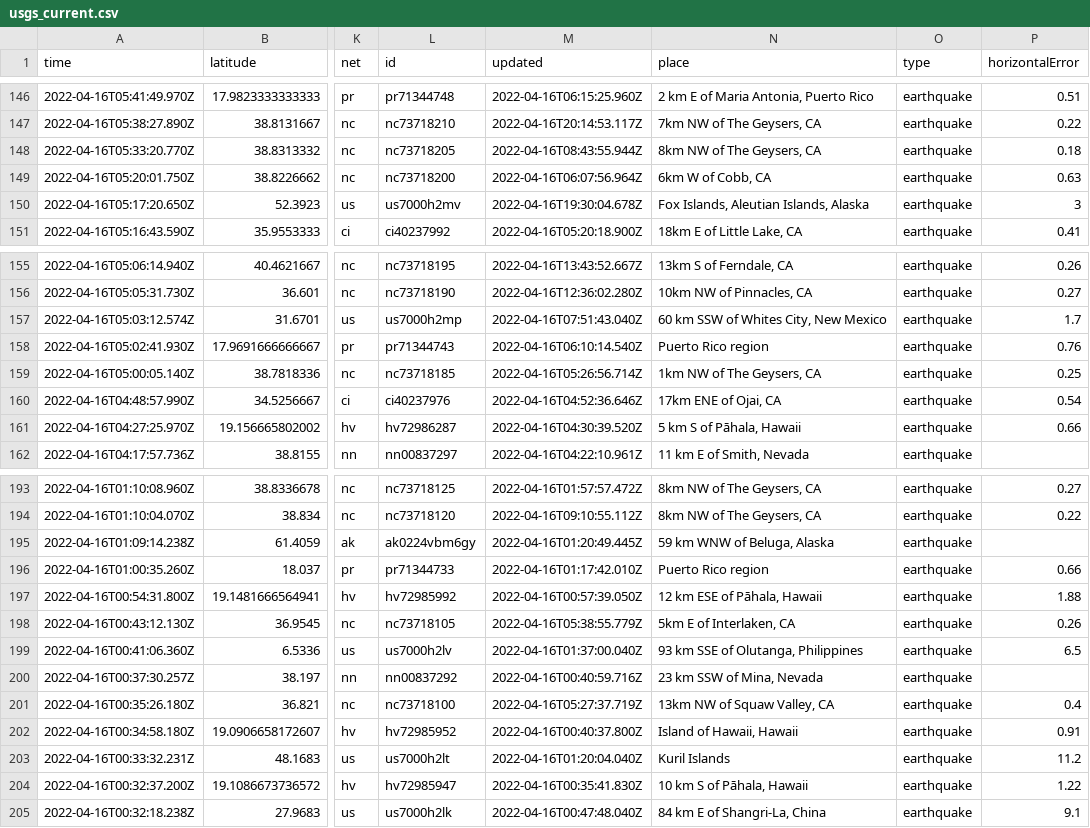
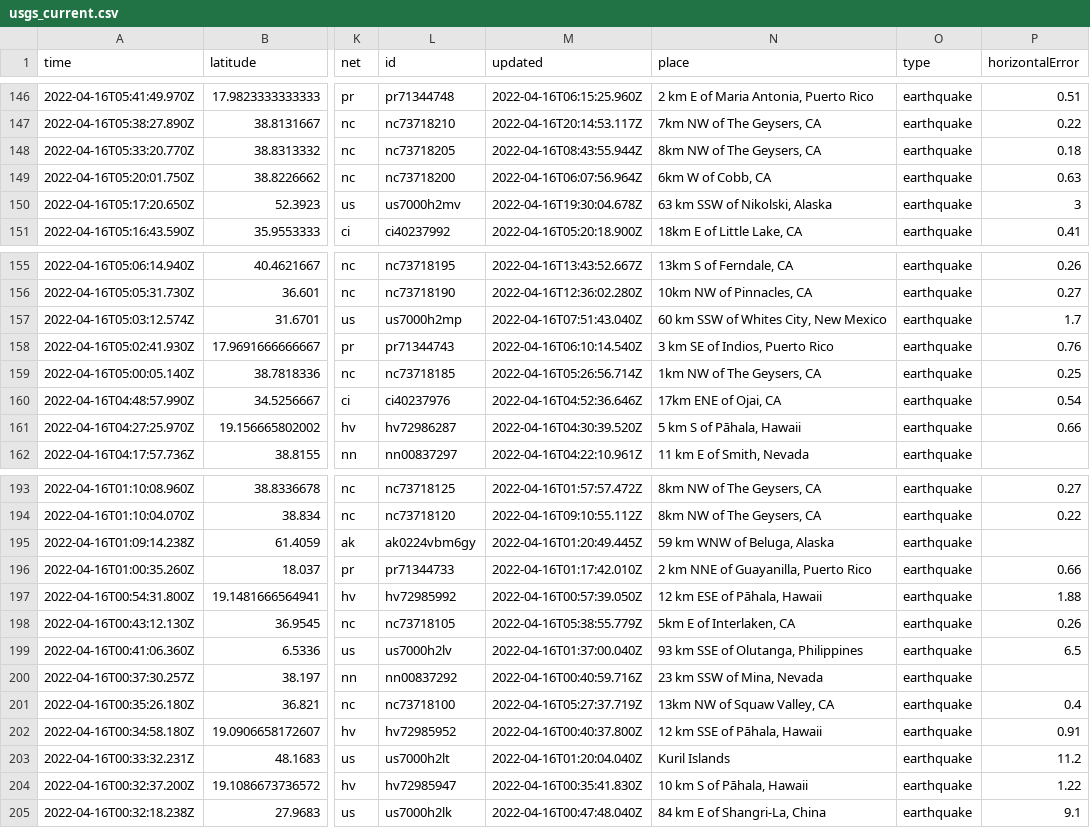
Before and after one commit to invisibae/nicar22-github-actions, a CSV file: usgs_current.csv, drawn as a sheet; only a part is shown, gaps mark what is left out; the diff covers the shown part only; the diff names each change by its address in the sheet, - before the commit and + after, or states it on an @@ line.

```diff
--- a/usgs_current.csv
+++ b/usgs_current.csv
-N150 (place): Fox Islands, Aleutian Islands, Alaska
+N150 (place): 63 km SSW of Nikolski, Alaska
-N158 (place): Puerto Rico region
+N158 (place): 3 km SE of Indios, Puerto Rico
-N196 (place): Puerto Rico region
+N196 (place): 2 km NNE of Guayanilla, Puerto Rico
-N202 (place): Island of Hawaii, Hawaii
+N202 (place): 12 km SSE of Pāhala, Hawaii
```
Also changed, not shown: 6 edited cells elsewhere in this file.
